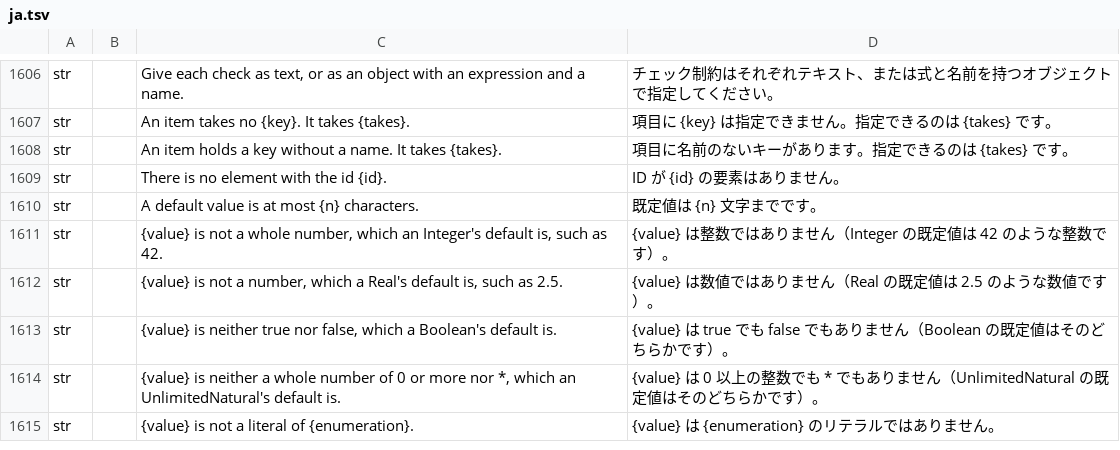
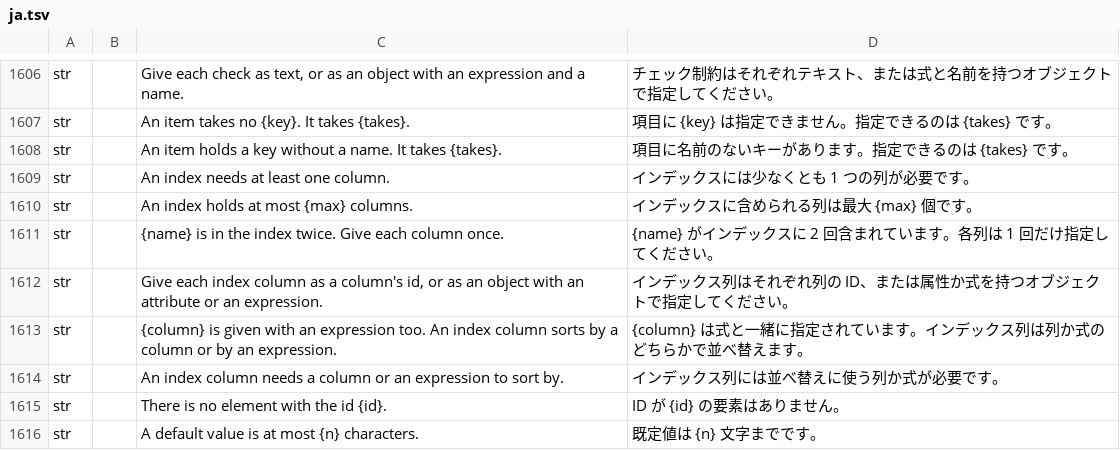
Before and after one commit to software-vision-ai/archforge, a TSV file: crates/ui-egui/src/i18n/ja.tsv, drawn as a sheet; only a part is shown, gaps mark what is left out; the shorter side is filled out with more unchanged rows; the diff names each change by its address in the sheet, - before the commit and + after, or states it on an @@ line.

```diff
--- a/crates/ui-egui/src/i18n/ja.tsv
+++ b/crates/ui-egui/src/i18n/ja.tsv
+row 1609: str |  | An index needs at least one column. | インデックスには少なくとも 1 つの列が必要です。
+row 1610: str |  | An index holds at most {max} columns. | インデックスに含められる列は最大 {max} 個です。
+row 1611: str |  | {name} is in the index twice. Give each column once. | {name} がインデックスに 2 回含まれています。各列は 1 回だけ指定してください。
+row 1612: str |  | Give each index column as a column's id, or as an object with an attribute or an expression. | インデックス列はそれぞれ列の ID、または属性か式を持つオブジェクトで指定してください。
+row 1613: str |  | {column} is given with an expression too. An index column sorts by a column or by an expression. | {column} は式と一緒に指定されています。インデックス列は列か式のどちらかで並べ替えます。
+row 1614: str |  | An index column needs a column or an expression to sort by. | インデックス列には並べ替えに使う列か式が必要です。
```
Also changed, not shown: crates/ui-egui/src/i18n/de.tsv, crates/ui-egui/src/i18n/en.tsv, 13 other files.
